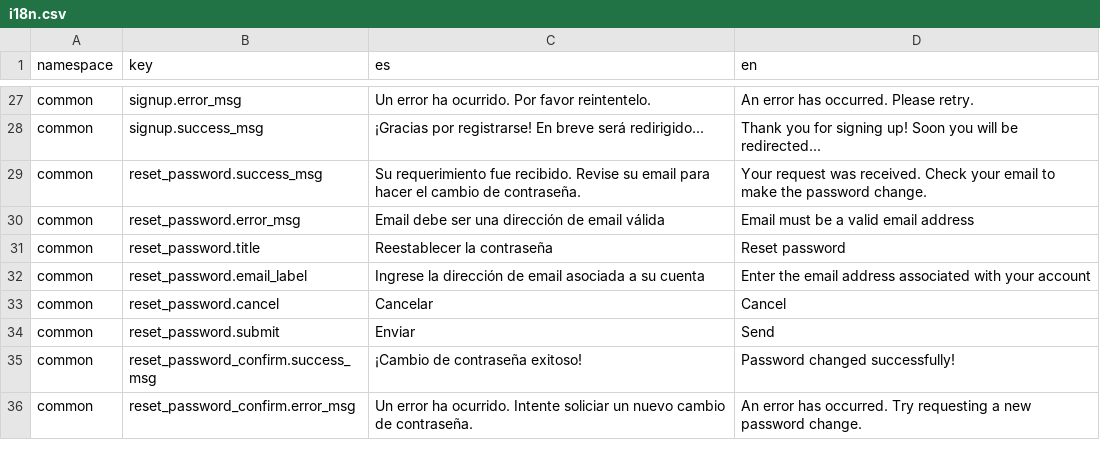
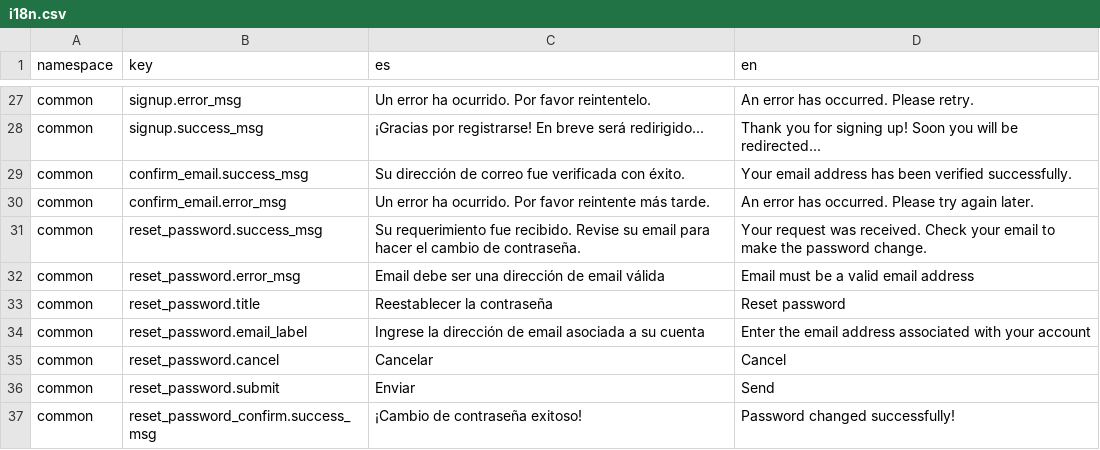
Before and after one commit to dymaxionlabs/analytics-frontend, a CSV file: i18n.csv, drawn as a sheet; only a part is shown, gaps mark what is left out; the shorter side is filled out with more unchanged rows.

Commit message:
Email confirmation view: /confirm-email

```diff
--- a/i18n.csv
+++ b/i18n.csv
@@ -28,2 +28,4 @@ common,signup.error_msg,Un error ha ocurrido. Por favor reintentelo.,An error ha
 common,signup.success_msg,¡Gracias por registrarse! En breve será redirigido...,Thank you for signing up! Soon you will be redirected...
+common,confirm_email.success_msg,Su dirección de correo fue verificada con éxito.,Your email address has been verified successfully.
+common,confirm_email.error_msg,Un error ha ocurrido. Por favor reintente más tarde.,An error has occurred. Please try again later.
 common,reset_password.success_msg,Su requerimiento fue recibido. Revise su email para hacer el cambio de contraseña.,Your request was received. Check your email to make the password change.
```
Also changed, not shown: 3 other files.
